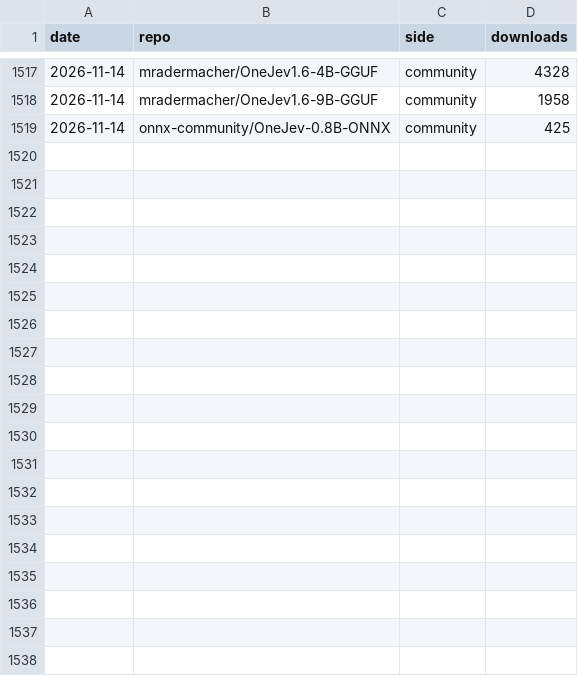
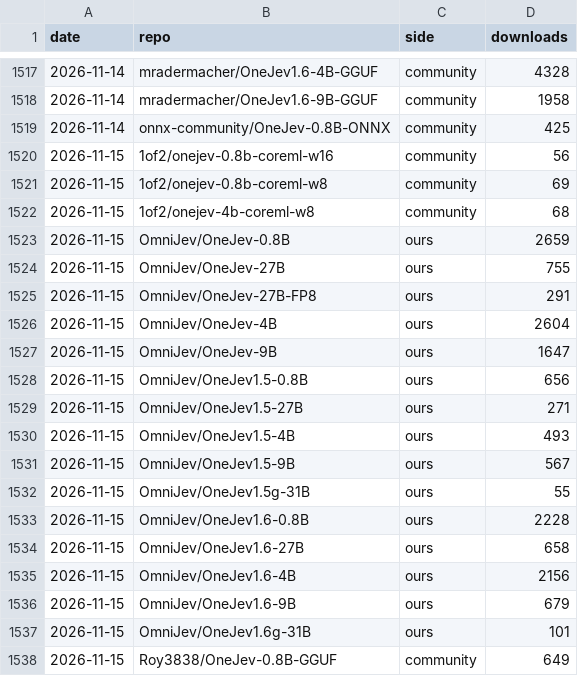
Before and after one commit to OmniJev/OneJev, a CSV file: assets/downloads.csv, drawn as a sheet; only a part is shown, gaps mark what is left out; the diff covers the shown part only; the diff names each change by its address in the sheet, - before the commit and + after, or states it on an @@ line.

```diff
--- a/assets/downloads.csv
+++ b/assets/downloads.csv
+row 1520: 2026-11-15 | 1of2/onejev-0.8b-coreml-w16 | community | 56
+row 1521: 2026-11-15 | 1of2/onejev-0.8b-coreml-w8 | community | 69
+row 1522: 2026-11-15 | 1of2/onejev-4b-coreml-w8 | community | 68
+row 1523: 2026-11-15 | OmniJev/OneJev-0.8B | ours | 2659
+row 1524: 2026-11-15 | OmniJev/OneJev-27B | ours | 755
+row 1525: 2026-11-15 | OmniJev/OneJev-27B-FP8 | ours | 291
+row 1526: 2026-11-15 | OmniJev/OneJev-4B | ours | 2604
+row 1527: 2026-11-15 | OmniJev/OneJev-9B | ours | 1647
+row 1528: 2026-11-15 | OmniJev/OneJev1.5-0.8B | ours | 656
+row 1529: 2026-11-15 | OmniJev/OneJev1.5-27B | ours | 271
+row 1530: 2026-11-15 | OmniJev/OneJev1.5-4B | ours | 493
+row 1531: 2026-11-15 | OmniJev/OneJev1.5-9B | ours | 567
+row 1532: 2026-11-15 | OmniJev/OneJev1.5g-31B | ours | 55
+row 1533: 2026-11-15 | OmniJev/OneJev1.6-0.8B | ours | 2228
+row 1534: 2026-11-15 | OmniJev/OneJev1.6-27B | ours | 658
+row 1535: 2026-11-15 | OmniJev/OneJev1.6-4B | ours | 2156
+row 1536: 2026-11-15 | OmniJev/OneJev1.6-9B | ours | 679
+row 1537: 2026-11-15 | OmniJev/OneJev1.6g-31B | ours | 101
+row 1538: 2026-11-15 | Roy3838/OneJev-0.8B-GGUF | community | 649
```
Also changed, not shown: 21 added rows elsewhere in this file, 1 other file.
